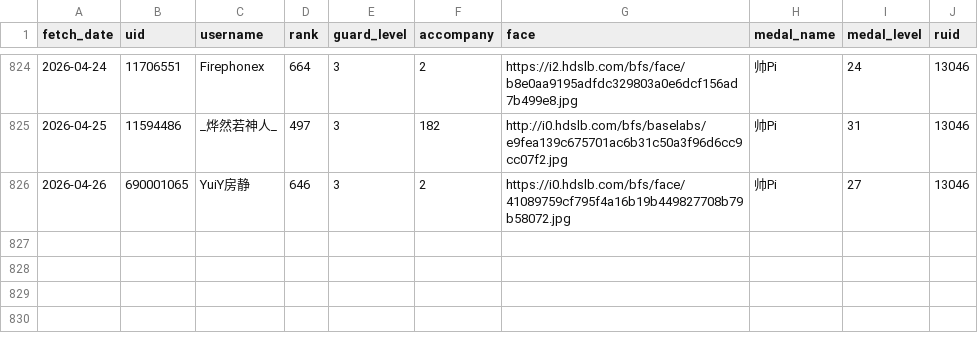
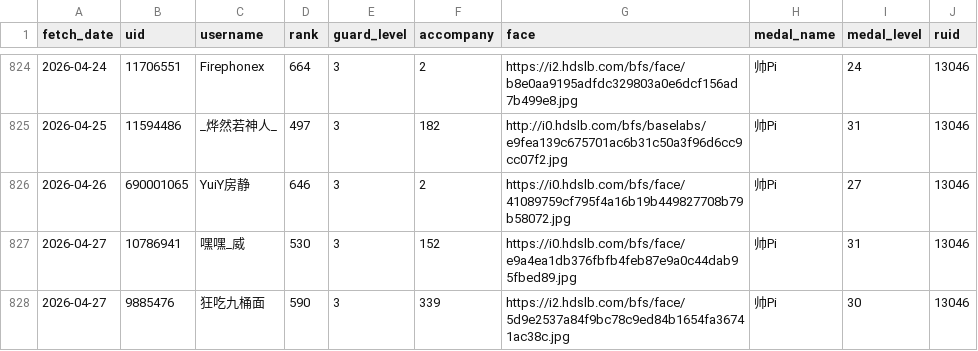
Before and after one commit to pipilapilayu/Api_cap, a CSV file: guard_list.csv, drawn as a sheet; only a part is shown, gaps mark what is left out.

```diff
--- a/guard_list.csv
+++ b/guard_list.csv
@@ -826 +826,3 @@ fetch_date,uid,username,rank,guard_level,accompany,face,medal_name,medal_level,r
 2026-04-26,690001065,YuiY房静,646,3,2,https://i0.hdslb.com/bfs/face/41089759cf795f4a16b19b449827708b79b58072.jpg,帅Pi,27,13046
+2026-04-27,10786941,嘿嘿_威,530,3,152,https://i0.hdslb.com/bfs/face/e9a4ea1db376fbfb4feb87e9a0c44dab95fbed89.jpg,帅Pi,31,13046
+2026-04-27,9885476,狂吃九桶面,590,3,339,https://i2.hdslb.com/bfs/face/5d9e2537a84f9bc78c9ed84b1654fa36741ac38c.jpg,帅Pi,30,13046
```
